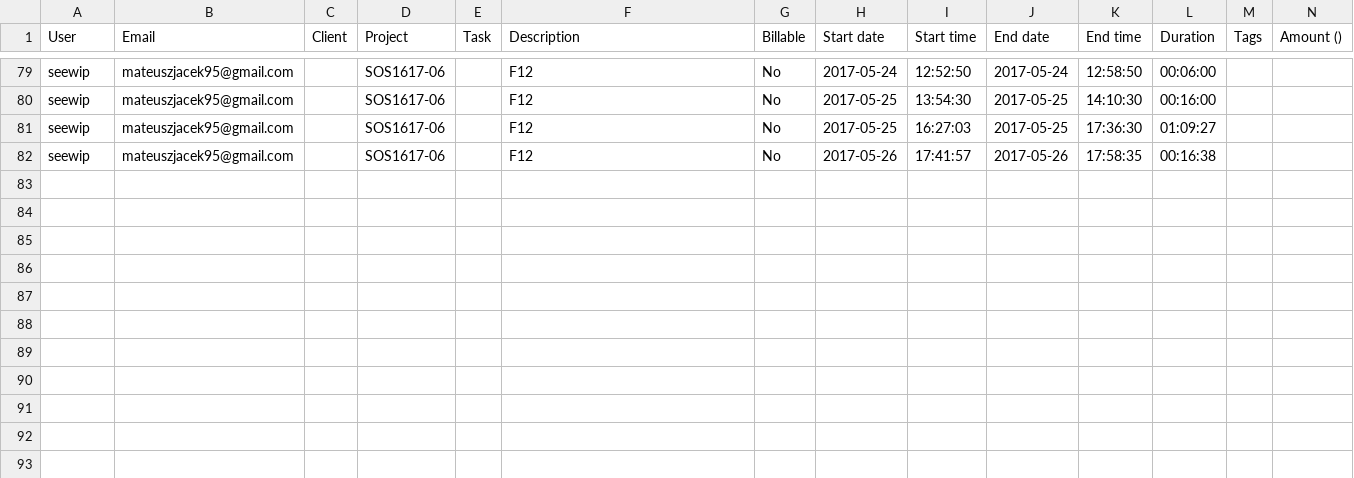
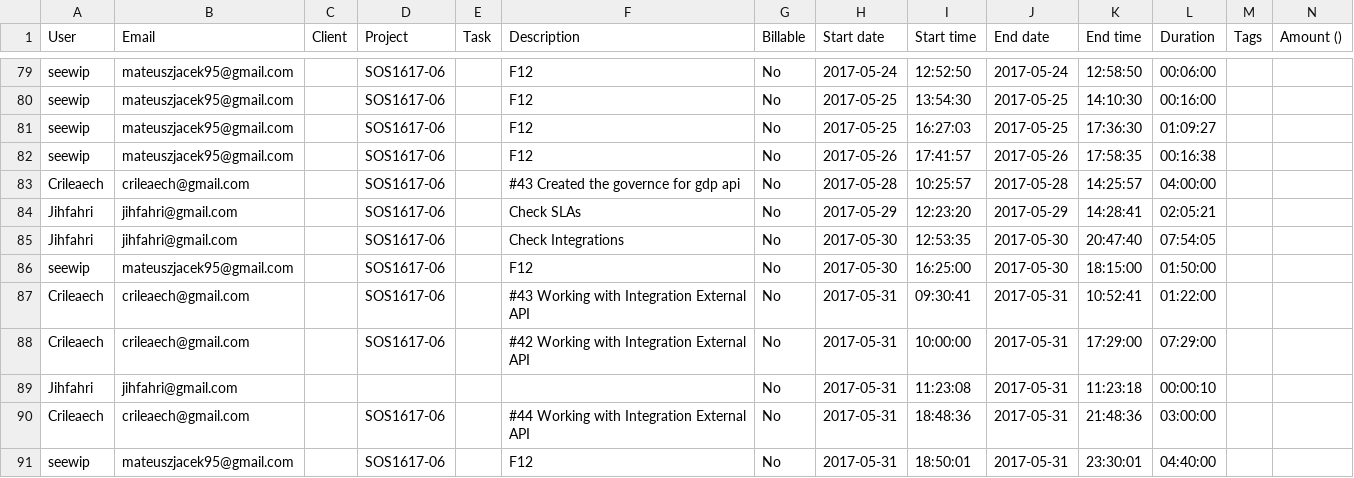
Before and after one commit to seewip/SOS1617-06, a CSV file: efforts/detailed.csv, drawn as a sheet; only a part is shown, gaps mark what is left out; the diff names each change by its address in the sheet, - before the commit and + after, or states it on an @@ line.

```diff
--- a/efforts/detailed.csv
+++ b/efforts/detailed.csv
+row 83: Crileaech | crileaech@gmail.com |  | SOS1617-06 |  | #43 Created the governce for gdp api | No | 2017-05-28 | 10:25:57 | 2017-05-28 | 14:25:57 | 04:00:00
+row 84: Jihfahri | jihfahri@gmail.com |  | SOS1617-06 |  | Check SLAs | No | 2017-05-29 | 12:23:20 | 2017-05-29 | 14:28:41 | 02:05:21
+row 85: Jihfahri | jihfahri@gmail.com |  | SOS1617-06 |  | Check Integrations | No | 2017-05-30 | 12:53:35 | 2017-05-30 | 20:47:40 | 07:54:05
+row 86: seewip | mateuszjacek95@gmail.com |  | SOS1617-06 |  | F12 | No | 2017-05-30 | 16:25:00 | 2017-05-30 | 18:15:00 | 01:50:00
+row 87: Crileaech | crileaech@gmail.com |  | SOS1617-06 |  | #43 Working with Integration External API | No | 2017-05-31 | 09:30:41 | 2017-05-31 | 10:52:41 | 01:22:00
+row 88: Crileaech | crileaech@gmail.com |  | SOS1617-06 |  | #42 Working with Integration External API | No | 2017-05-31 | 10:00:00 | 2017-05-31 | 17:29:00 | 07:29:00
+row 89: Jihfahri | jihfahri@gmail.com |  |  |  |  | No | 2017-05-31 | 11:23:08 | 2017-05-31 | 11:23:18 | 00:00:10
+row 90: Crileaech | crileaech@gmail.com |  | SOS1617-06 |  | #44 Working with Integration External API | No | 2017-05-31 | 18:48:36 | 2017-05-31 | 21:48:36 | 03:00:00
+row 91: seewip | mateuszjacek95@gmail.com |  | SOS1617-06 |  | F12 | No | 2017-05-31 | 18:50:01 | 2017-05-31 | 23:30:01 | 04:40:00
```
Also changed, not shown: 5 other files.
